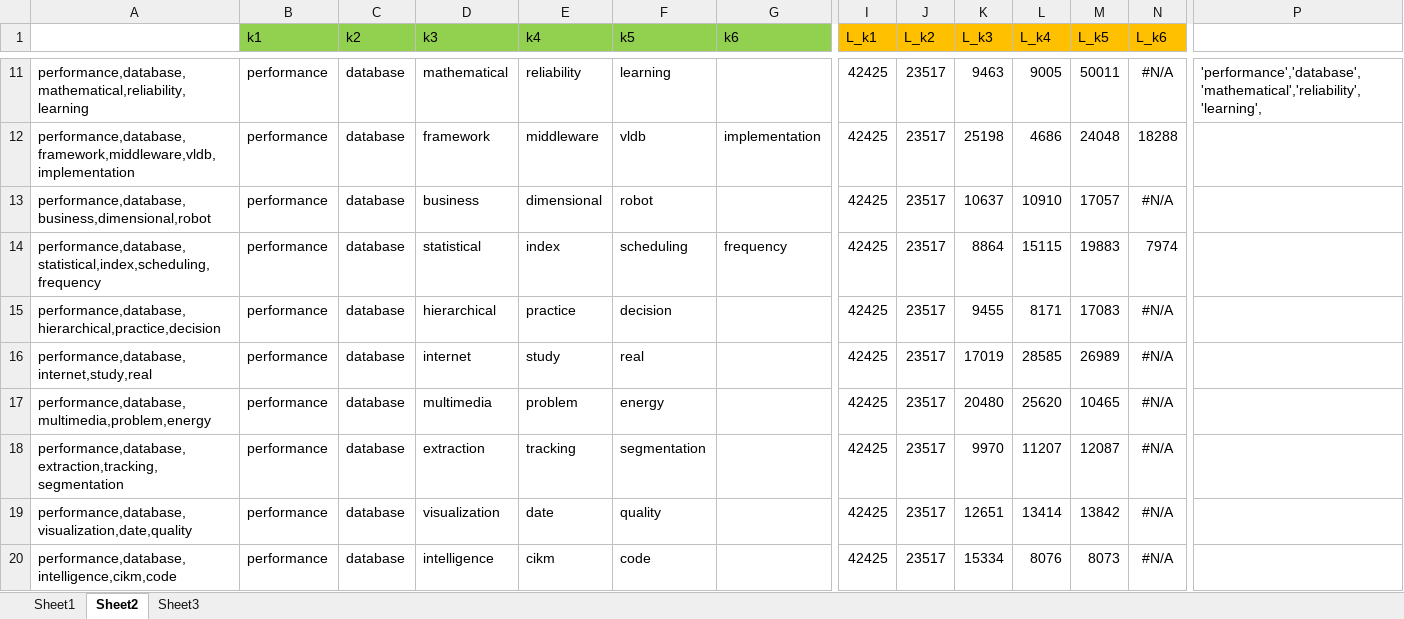
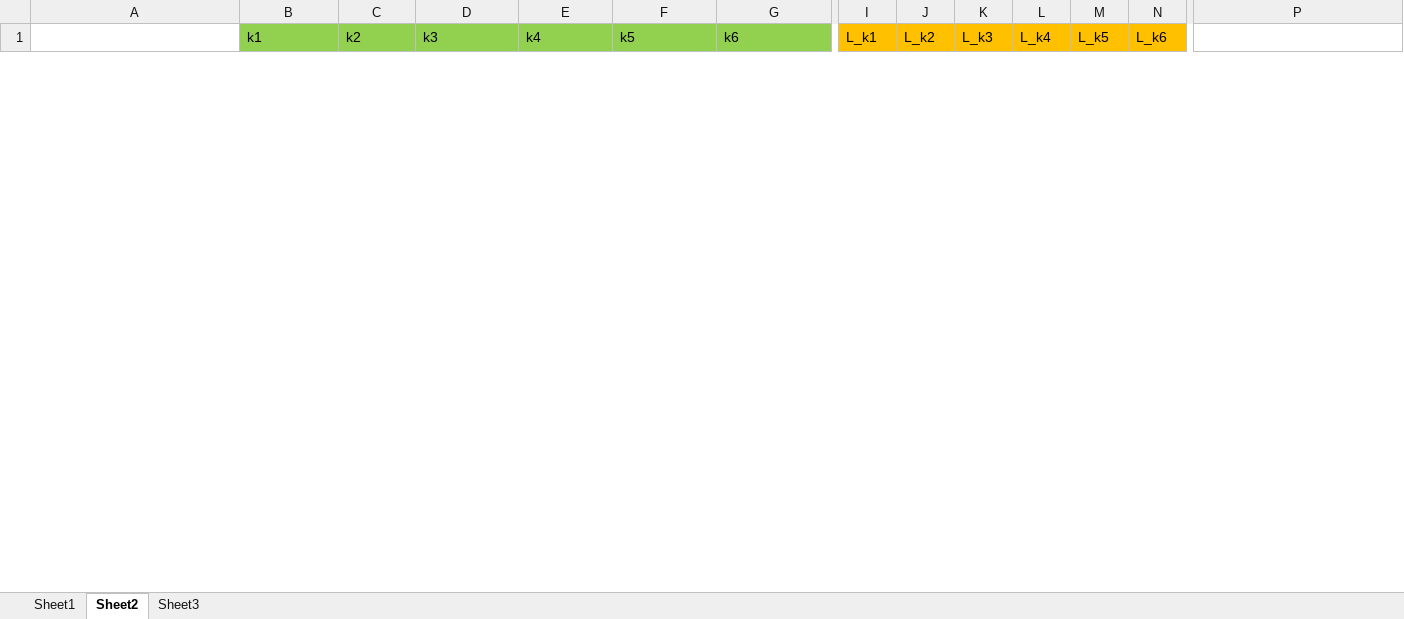
Before and after one commit to yaol9/yaol-p-xml, an Excel workbook: yaol-p-xml/queries/dblp frequent word.xlsx, sheet Sheet2, drawn as a sheet; only a part is shown, gaps mark what is left out; values as stored, in another font and other column widths than the file's, no borders; removed rows and columns are numbered as before the commit, all else as after; rows hold the shown columns only; the diff covers the shown part only; the diff names each change by its address in the sheet, - before the commit and + after, or states it on an @@ line.

```diff
--- a/yaol-p-xml/queries/dblp frequent word.xlsx (sheet Sheet2)
+++ b/yaol-p-xml/queries/dblp frequent word.xlsx (sheet Sheet2)
-row 11: performance,database,mathematical,reliability,learning | performance | database | mathematical | reliability | learning |  | 42425 | 23517 | 9463 | 9005 | 50011 | #N/A | 'performance','database','mathematical','reliability','learning',
-row 12: performance,database,framework,middleware,vldb,implementation | performance | database | framework | middleware | vldb | implementation | 42425 | 23517 | 25198 | 4686 | 24048 | 18288
-row 13: performance,database,business,dimensional,robot | performance | database | business | dimensional | robot |  | 42425 | 23517 | 10637 | 10910 | 17057 | #N/A
-row 14: performance,database,statistical,index,scheduling,frequency | performance | database | statistical | index | scheduling | frequency | 42425 | 23517 | 8864 | 15115 | 19883 | 7974
-row 15: performance,database,hierarchical,practice,decision | performance | database | hierarchical | practice | decision |  | 42425 | 23517 | 9455 | 8171 | 17083 | #N/A
-row 16: performance,database,internet,study,real | performance | database | internet | study | real |  | 42425 | 23517 | 17019 | 28585 | 26989 | #N/A
-row 17: performance,database,multimedia,problem,energy | performance | database | multimedia | problem | energy |  | 42425 | 23517 | 20480 | 25620 | 10465 | #N/A
-row 18: performance,database,extraction,tracking,segmentation | performance | database | extraction | tracking | segmentation |  | 42425 | 23517 | 9970 | 11207 | 12087 | #N/A
-row 19: performance,database,visualization,date,quality | performance | database | visualization | date | quality |  | 42425 | 23517 | 12651 | 13414 | 13842 | #N/A
-row 20: performance,database,intelligence,cikm,code | performance | database | intelligence | cikm | code |  | 42425 | 23517 | 15334 | 8076 | 8073 | #N/A
```
Also changed, not shown: 50 added rows and 10 removed rows elsewhere in this sheet, yaol-p-xml/testresult/Experiment.xlsx, 30 other files.
